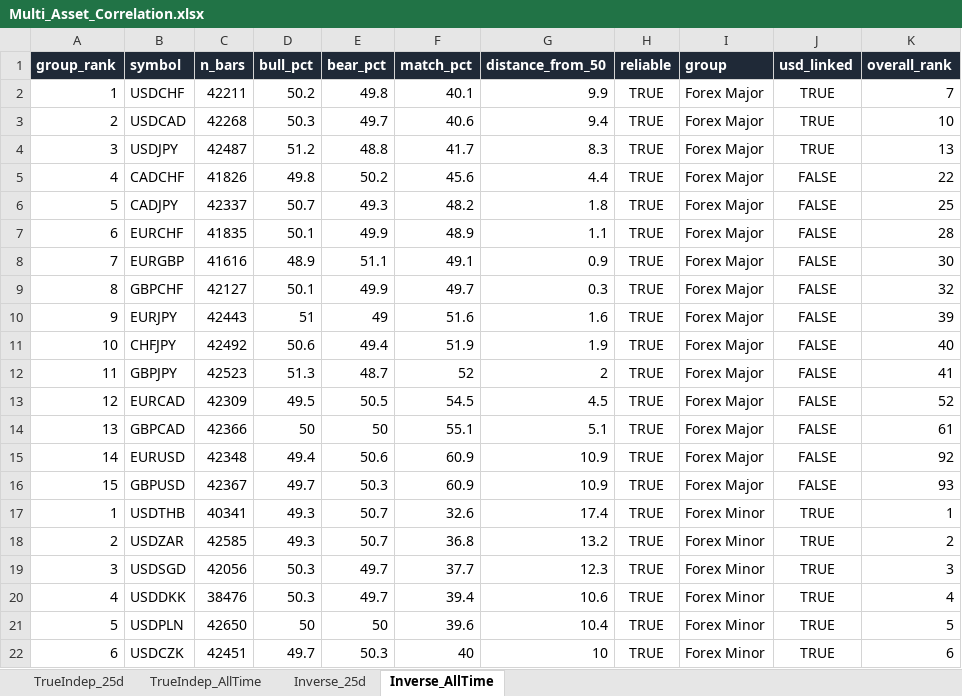
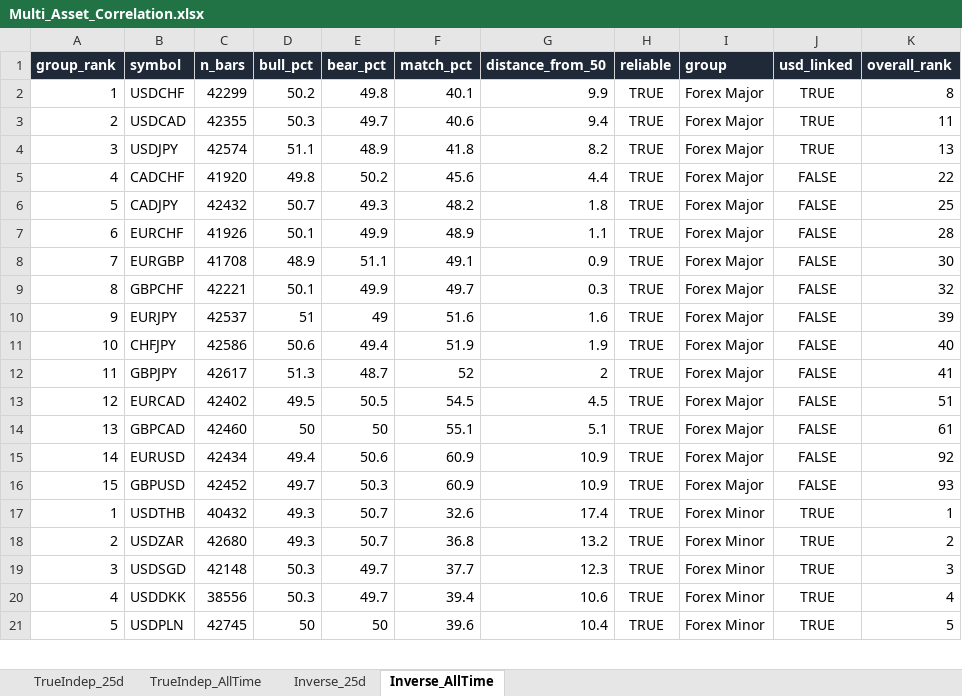
Before and after one commit to Jamesssurfer/Multi_Assets_Correlation, an Excel workbook: output/Multi_Asset_Correlation.xlsx, sheet Inverse_AllTime, drawn as a sheet; only a part is shown; values as stored, in another font and other column widths than the file's, no borders; removed rows and columns are numbered as before the commit, all else as after; the diff covers the shown part only; the diff names each change by its address in the sheet, - before the commit and + after, or states it on an @@ line.

```diff
--- a/output/Multi_Asset_Correlation.xlsx (sheet Inverse_AllTime)
+++ b/output/Multi_Asset_Correlation.xlsx (sheet Inverse_AllTime)
-C2 (n_bars): 42211
+C2 (n_bars): 42299
-K2 (overall_rank): 7
+K2 (overall_rank): 8
-C3 (n_bars): 42268
+C3 (n_bars): 42355
-K3 (overall_rank): 10
+K3 (overall_rank): 11
-C4 (n_bars): 42487
+C4 (n_bars): 42574
-D4 (bull_pct): 51.2
+D4 (bull_pct): 51.1
-E4 (bear_pct): 48.8
+E4 (bear_pct): 48.9
-F4 (match_pct): 41.7
+F4 (match_pct): 41.8
-G4 (distance_from_50): 8.3
+G4 (distance_from_50): 8.2
-C5 (n_bars): 41826
+C5 (n_bars): 41920
-C6 (n_bars): 42337
+C6 (n_bars): 42432
-C7 (n_bars): 41835
+C7 (n_bars): 41926
-C8 (n_bars): 41616
+C8 (n_bars): 41708
-C9 (n_bars): 42127
+C9 (n_bars): 42221
-C10 (n_bars): 42443
+C10 (n_bars): 42537
-C11 (n_bars): 42492
+C11 (n_bars): 42586
-C12 (n_bars): 42523
+C12 (n_bars): 42617
-C13 (n_bars): 42309
+C13 (n_bars): 42402
-K13 (overall_rank): 52
+K13 (overall_rank): 51
-C14 (n_bars): 42366
+C14 (n_bars): 42460
-C15 (n_bars): 42348
+C15 (n_bars): 42434
-C16 (n_bars): 42367
+C16 (n_bars): 42452
-C17 (n_bars): 40341
+C17 (n_bars): 40432
-C18 (n_bars): 42585
+C18 (n_bars): 42680
-C19 (n_bars): 42056
+C19 (n_bars): 42148
-C20 (n_bars): 38476
+C20 (n_bars): 38556
-C21 (n_bars): 42650
+C21 (n_bars): 42745
-row 22: 6 | USDCZK | 42451 | 49.7 | 50.3 | 40 | 10 | TRUE | Forex Minor | TRUE | 6
```
Also changed, not shown: 2 added rows, 1 removed row and 142 edited cells elsewhere in this sheet, sheet TrueIndep_25d, sheet Inverse_25d, sheet TrueIndep_AllTime.
